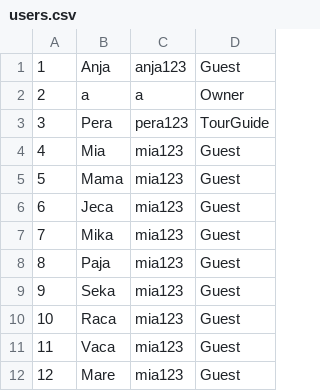
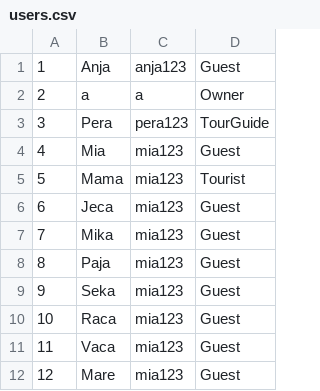
Before and after one commit to m4r1n4181/BookingApp, a CSV file: Resources/Data/users.csv, drawn as a sheet.

```diff
--- a/Resources/Data/users.csv
+++ b/Resources/Data/users.csv
@@ -4,3 +4,3 @@
 4|Mia|mia123|Guest
-5|Mama|mia123|Guest
+5|Mama|mia123|Tourist
 6|Jeca|mia123|Guest
```
Also changed, not shown: 25 other files.
